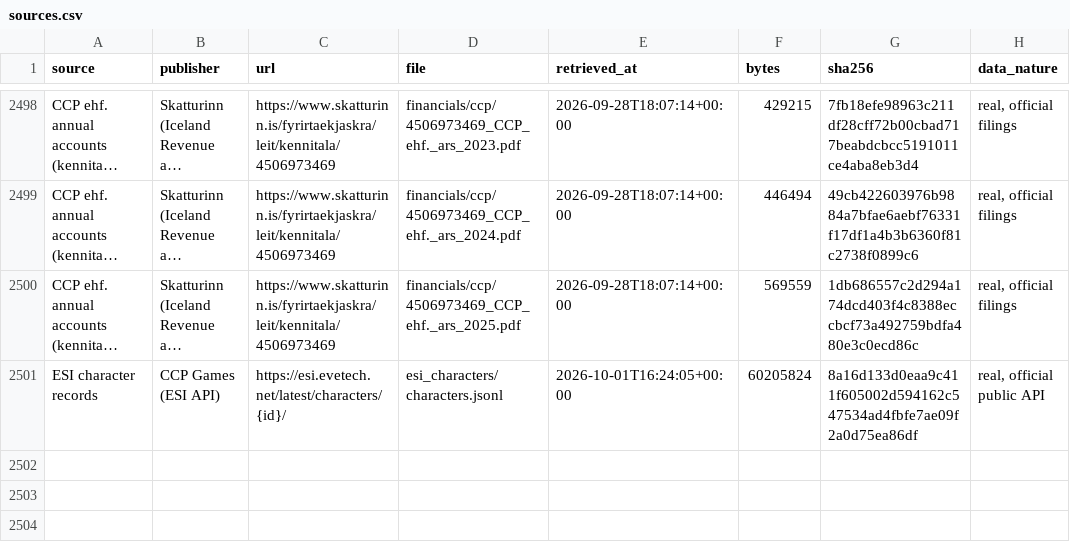
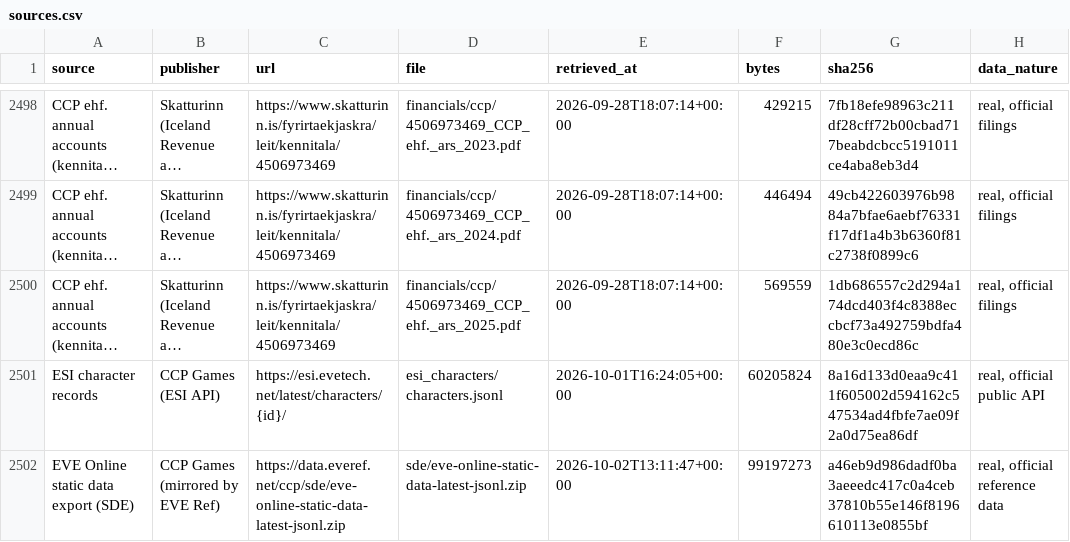
Before and after one commit to anayaanj/bu7141-eve-online, a CSV file: data/raw/sources.csv, drawn as a sheet; only a part is shown, gaps mark what is left out; long unchanged cells end in …; the diff names each change by its address in the sheet, - before the commit and + after, or states it on an @@ line.

```diff
--- a/data/raw/sources.csv
+++ b/data/raw/sources.csv
+row 2502: EVE Online static data export (SDE) | CCP Games (mirrored by EVE Ref) | https://data.everef.net/ccp/sde/eve-online-static-data-latest-jsonl.zip | sde/eve-online-static-data-latest-jsonl.zip | 2026-10-02T13:11:47+00:00 | 99197273 | a46eb9d986dadf0ba3aeeedc417c0a4ceb37810b55e146f8196610113e0855bf | real, official reference data
```
Also changed, not shown: 1 other file.
